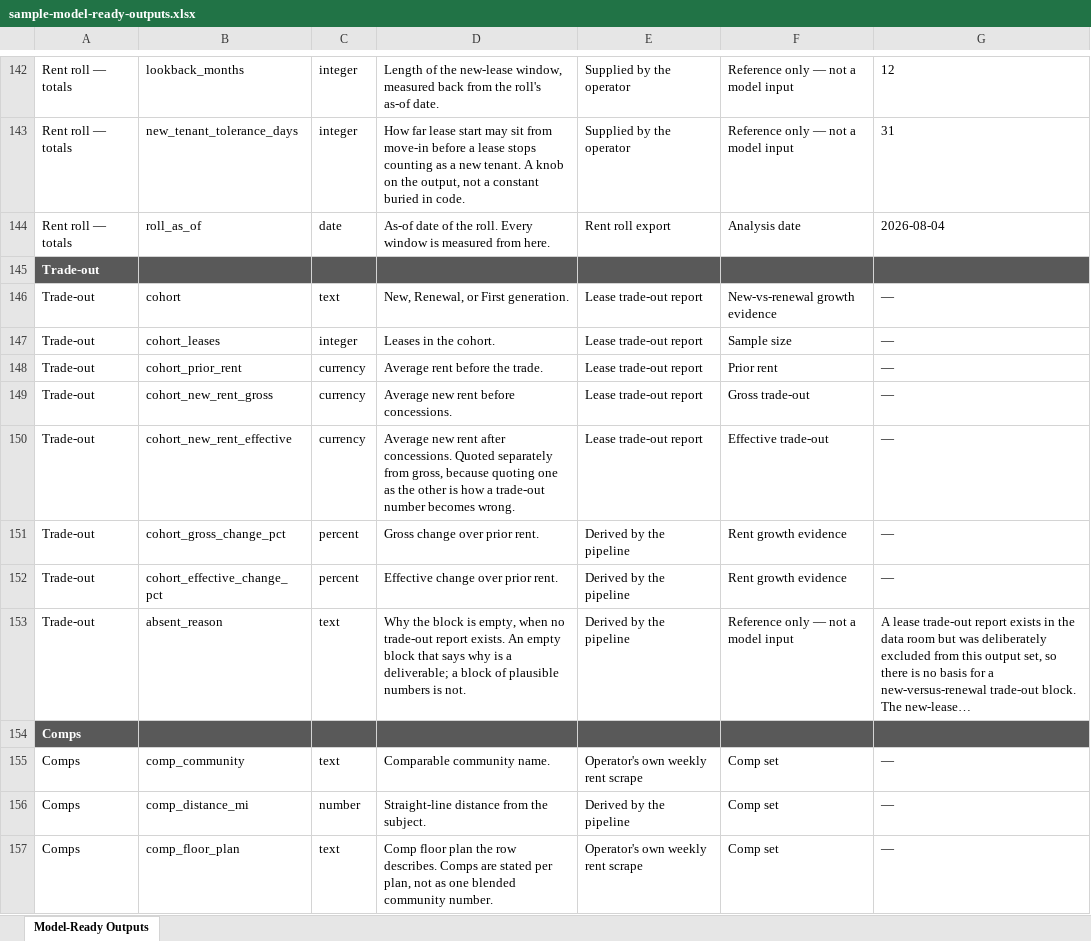
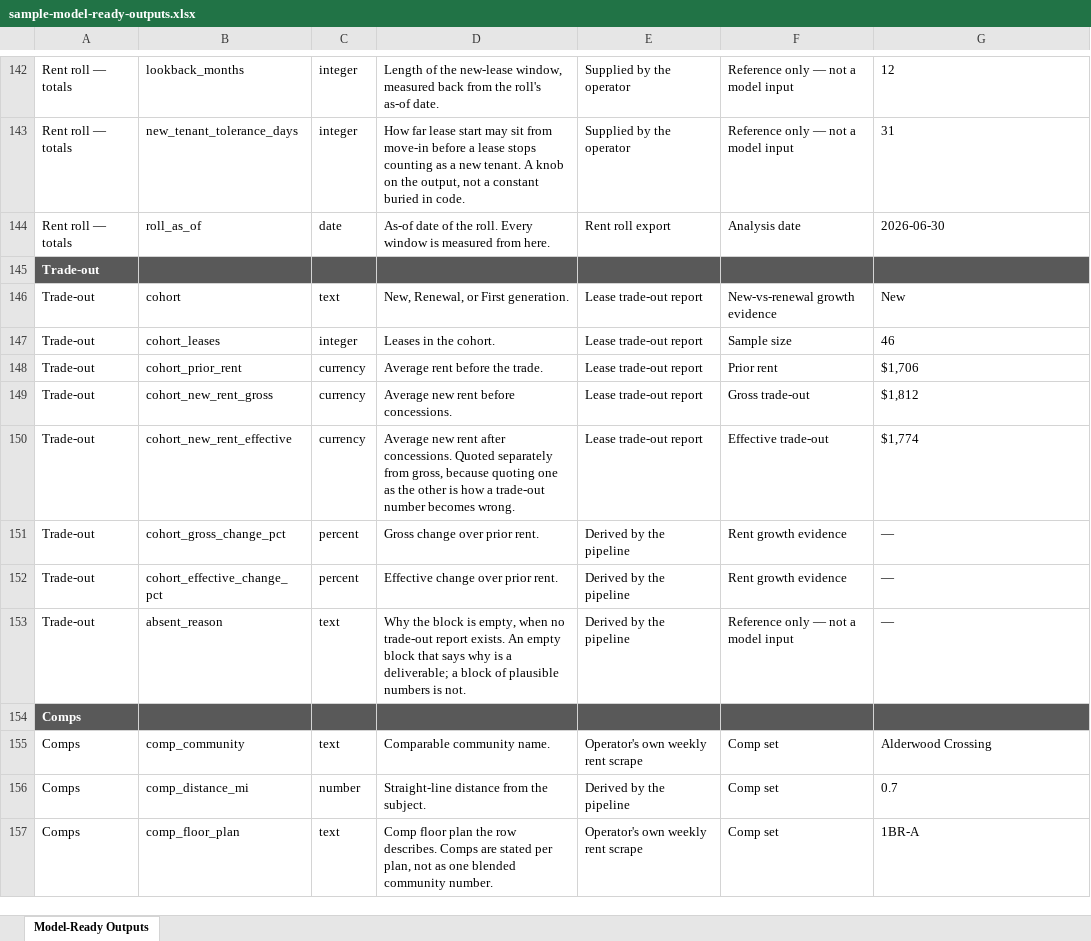
Before and after one commit to hermanian06/herman-chan-site, an Excel workbook: public/downloads/underwriting-demo/sample-model-ready-outputs.xlsx, sheet Model-Ready Outputs, drawn as a sheet; only a part is shown, gaps mark what is left out; values as stored, in another font and other column widths than the file's, no borders; the diff covers the shown part only; the diff names each change by its address in the sheet, - before the commit and + after, or states it on an @@ line.

```diff
--- a/public/downloads/underwriting-demo/sample-model-ready-outputs.xlsx (sheet Model-Ready Outputs)
+++ b/public/downloads/underwriting-demo/sample-model-ready-outputs.xlsx (sheet Model-Ready Outputs)
-G144: 2026-08-04
+G144: 2026-06-30
-G146: —
+G146: New
-G147: —
+G147: 46
-G148: —
+G148: $1,706
-G149: —
+G149: $1,812
-G150: —
+G150: $1,774
-G153: A lease trade-out report exists in the data room but was deliberately excluded from this output set, so there is no basis for a new-versus-renewal trade-out block. The new-lease…
+G153: —
-G155: —
+G155: Alderwood Crossing
-G156: —
+G156: 0.7
-G157: —
+G157: 1BR-A
```
Also changed, not shown: 62 edited cells elsewhere in this sheet, public/downloads/underwriting-demo/sample-deal-summary.xlsx, public/downloads/underwriting-demo/sample-rent-roll-analysis.xlsx, 15 other files.
